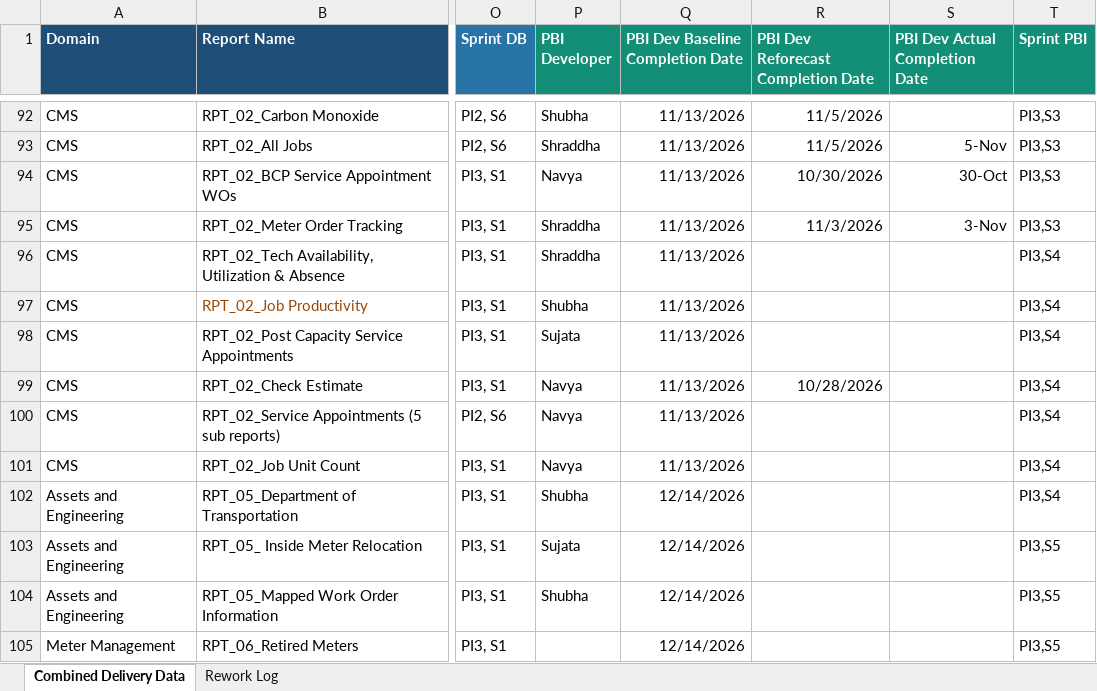
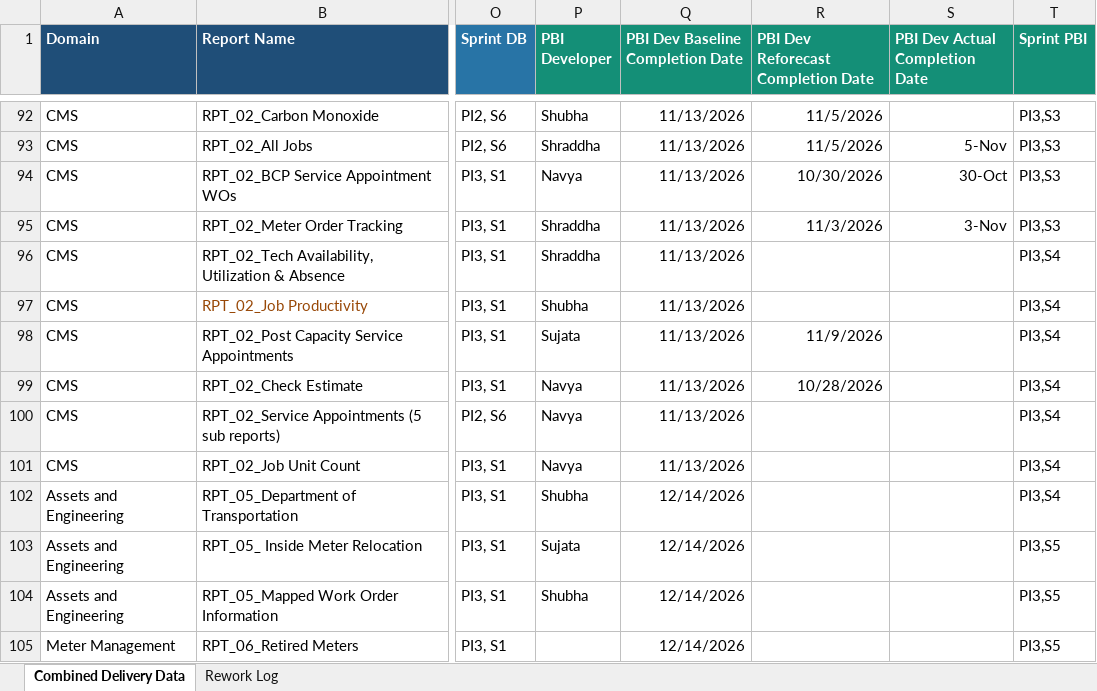
Before and after one commit to bezagetaneh01-lgtm/beza, an Excel workbook: docs/data/GDM_Tracker_latest.xlsx, sheet Combined Delivery Data, drawn as a sheet; only a part is shown, gaps mark what is left out; values as stored, in another font and other column widths than the file's, no borders; conditional formats and table styles not drawn; the diff names each change by its address in the sheet, - before the commit and + after, or states it on an @@ line.

Commit message:
Auto-sync tracker from SharePoint (2026-11-06 09:56)

```diff
--- a/docs/data/GDM_Tracker_latest.xlsx (sheet Combined Delivery Data)
+++ b/docs/data/GDM_Tracker_latest.xlsx (sheet Combined Delivery Data)
-R98: (empty)
+R98: 11/9/2026
```
Also changed, not shown: public/data/GDM_Tracker_latest.xlsx.
